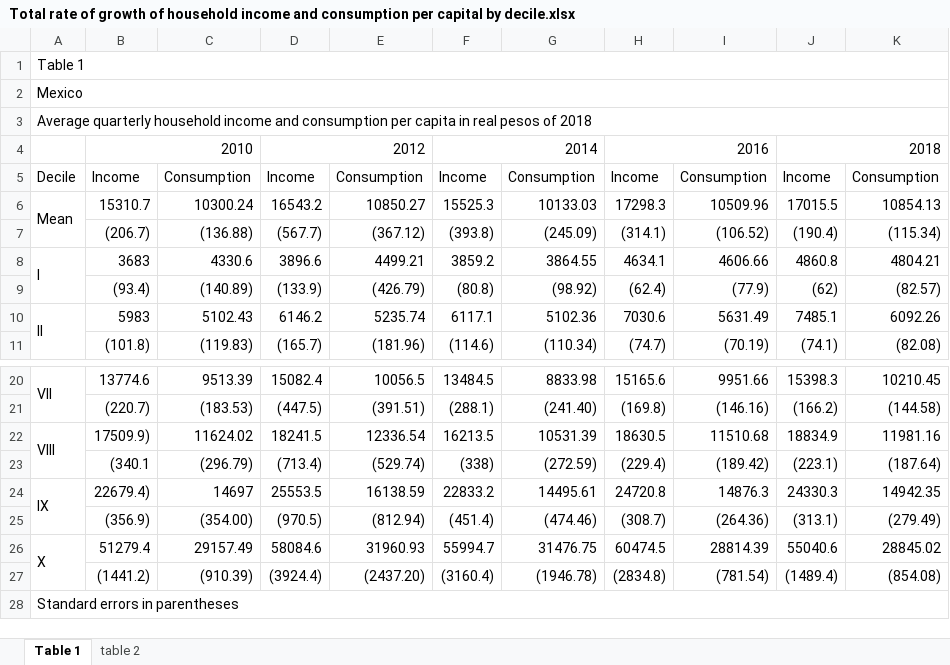
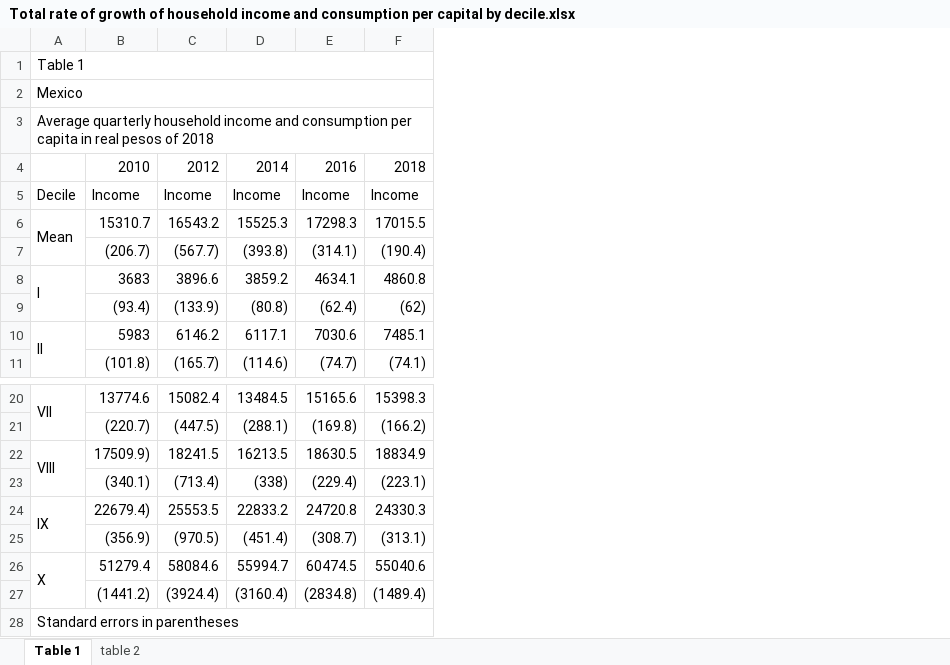
Before and after one commit to erickpolin/GICS_BIENALES, an Excel workbook: Total rate of growth of household income and consumption per capital by decile.xlsx, sheet Table 1, drawn as a sheet; only a part is shown, gaps mark what is left out; values as stored, in another font and other column widths than the file's, no cell formats; the diff names each change by its address in the sheet, - before the commit and + after, or states it on an @@ line.

```diff
--- a/Total rate of growth of household income and consumption per capital by decile.xlsx (sheet Table 1)
+++ b/Total rate of growth of household income and consumption per capital by decile.xlsx (sheet Table 1)
-column C, rows 5-11: Consumption | 10300.24 | (136.88) | 4330.6 | (140.89) | 5102.43 | (119.83); rows 20-27: 9513.39 | (183.53) | 11624.02 | (296.79) | 14697 | (354.00) | 29157.49 | (910.39)
-column E, rows 5-11: Consumption | 10850.27 | (367.12) | 4499.21 | (426.79) | 5235.74 | (181.96); rows 20-27: 10056.5 | (391.51) | 12336.54 | (529.74) | 16138.59 | (812.94) | 31960.93 | (2437.20)
-column G, rows 5-11: Consumption | 10133.03 | (245.09) | 3864.55 | (98.92) | 5102.36 | (110.34); rows 20-27: 8833.98 | (241.40) | 10531.39 | (272.59) | 14495.61 | (474.46) | 31476.75 | (1946.78)
-column I, rows 5-11: Consumption | 10509.96 | (106.52) | 4606.66 | (77.9) | 5631.49 | (70.19); rows 20-27: 9951.66 | (146.16) | 11510.68 | (189.42) | 14876.3 | (264.36) | 28814.39 | (781.54)
-column K, rows 5-11: Consumption | 10854.13 | (115.34) | 4804.21 | (82.57) | 6092.26 | (82.08); rows 20-27: 10210.45 | (144.58) | 11981.16 | (187.64) | 14942.35 | (279.49) | 28845.02 | (854.08)
-B4:C4 merged
-D4:E4 merged
-F4:G4 merged
-H4:I4 merged
-J4:K4 merged
-B23: (340.1
+B23: (340.1)
```
Also changed, not shown: cell formats, 2 other files.
